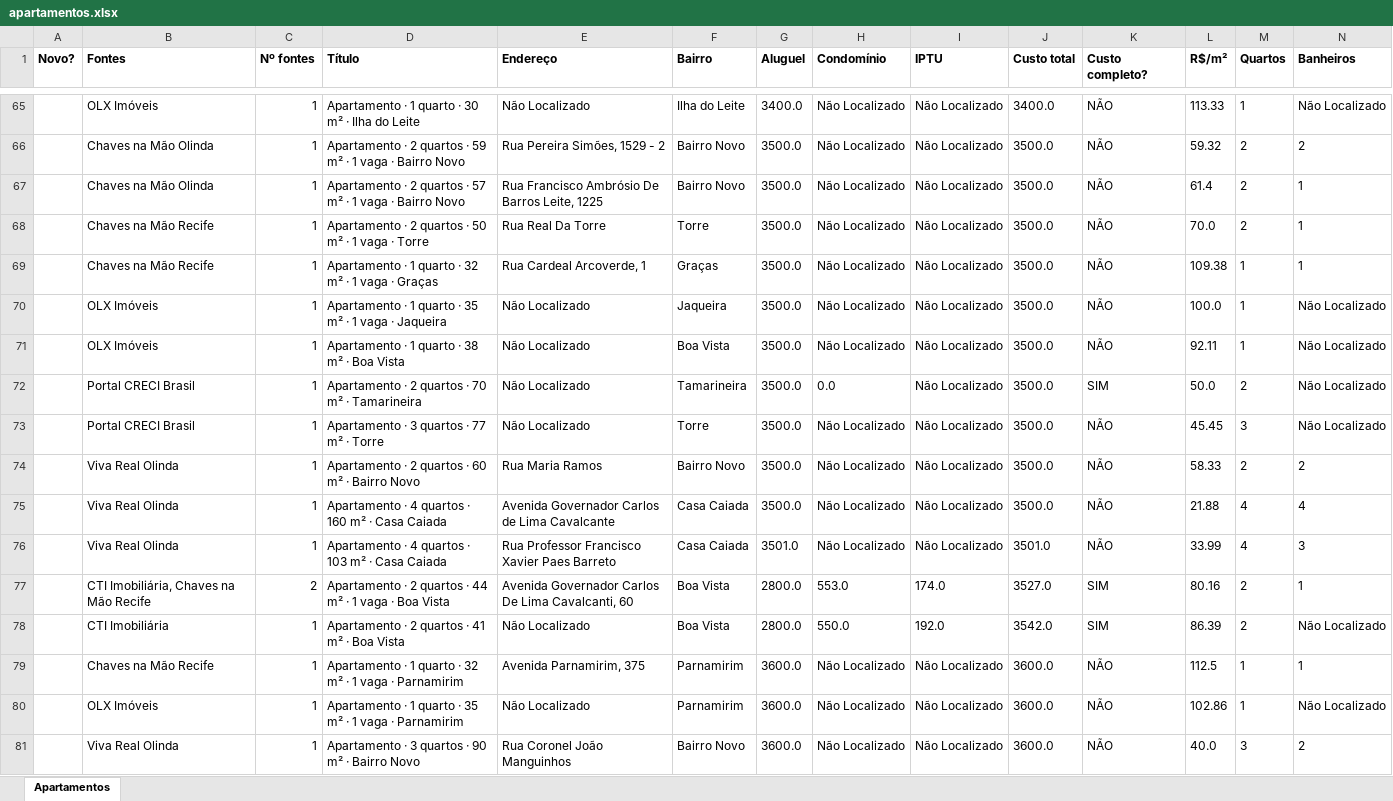
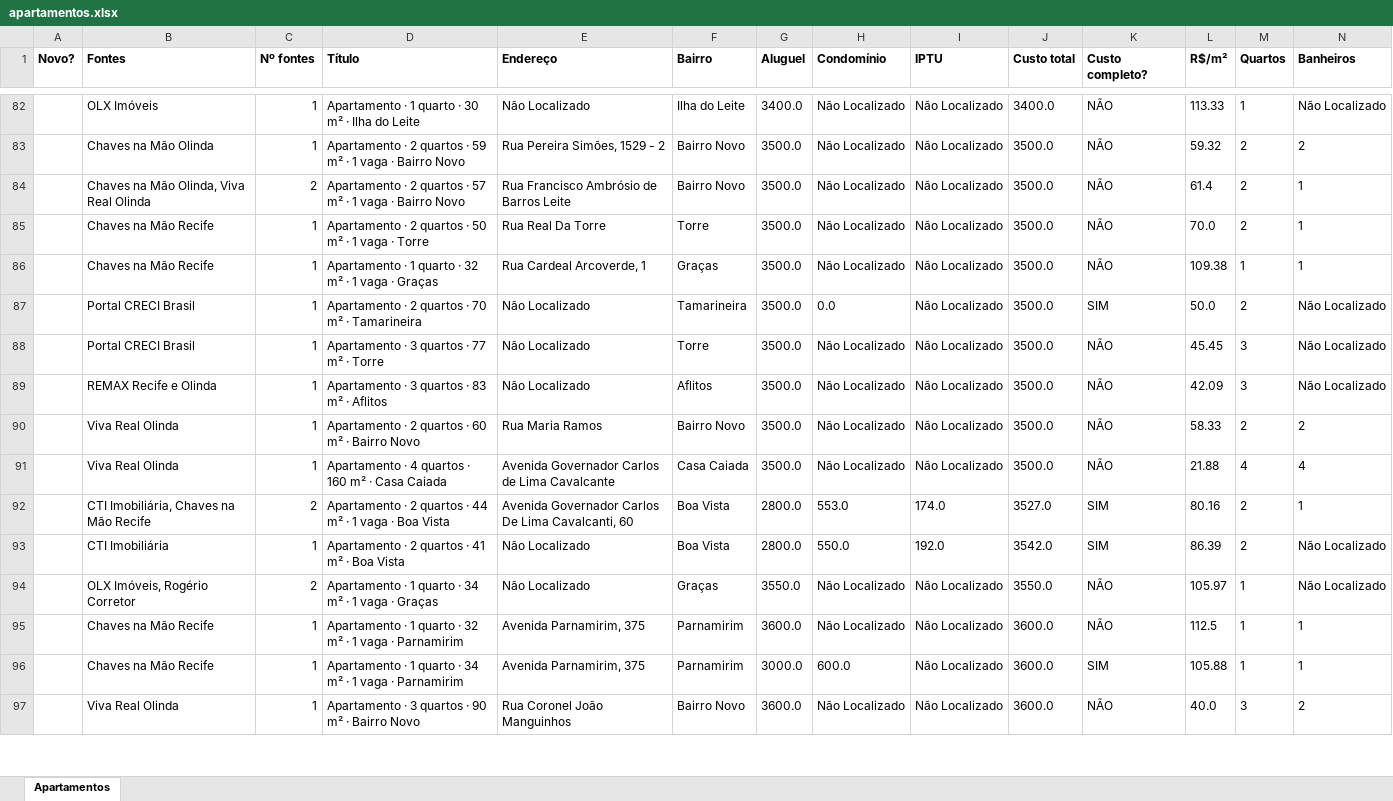
Before and after one commit to jlfig13/busca-imovel, an Excel workbook: saida/apartamentos.xlsx, sheet Apartamentos, drawn as a sheet; only a part is shown, gaps mark what is left out; values as stored, in another font and other column widths than the file's, no borders; removed rows and columns are numbered as before the commit, all else as after; rows hold the shown columns only; the diff covers the shown part only; the diff names each change by its address in the sheet, - before the commit and + after, or states it on an @@ line.

```diff
--- a/saida/apartamentos.xlsx (sheet Apartamentos)
+++ b/saida/apartamentos.xlsx (sheet Apartamentos)
-B84 (Fontes): Chaves na Mão Olinda
+B84 (Fontes): Chaves na Mão Olinda, Viva Real Olinda
-C84 (Nº fontes): 1
+C84 (Nº fontes): 2
-E84 (Endereço): Rua Francisco Ambrósio De Barros Leite, 1225
+E84 (Endereço): Rua Francisco Ambrósio de Barros Leite
-row 70:  | OLX Imóveis | 1 | Apartamento · 1 quarto · 35 m² · 1 vaga · Jaqueira | Não Localizado | Jaqueira | 3500.0 | Não Localizado | Não Localizado | 3500.0 | NÃO | 100.0 | 1 | Não Localizado
-row 71:  | OLX Imóveis | 1 | Apartamento · 1 quarto · 38 m² · Boa Vista | Não Localizado | Boa Vista | 3500.0 | Não Localizado | Não Localizado | 3500.0 | NÃO | 92.11 | 1 | Não Localizado
+row 89:  | REMAX Recife e Olinda | 1 | Apartamento · 3 quartos · 83 m² · Aflitos | Não Localizado | Aflitos | 3500.0 | Não Localizado | Não Localizado | 3500.0 | NÃO | 42.09 | 3 | Não Localizado
-row 76:  | Viva Real Olinda | 1 | Apartamento · 4 quartos · 103 m² · Casa Caiada | Rua Professor Francisco Xavier Paes Barreto | Casa Caiada | 3501.0 | Não Localizado | Não Localizado | 3501.0 | NÃO | 33.99 | 4 | 3
+row 94:  | OLX Imóveis, Rogério Corretor | 2 | Apartamento · 1 quarto · 34 m² · 1 vaga · Graças | Não Localizado | Graças | 3550.0 | Não Localizado | Não Localizado | 3550.0 | NÃO | 105.97 | 1 | Não Localizado
-row 80:  | OLX Imóveis | 1 | Apartamento · 1 quarto · 35 m² · 1 vaga · Parnamirim | Não Localizado | Parnamirim | 3600.0 | Não Localizado | Não Localizado | 3600.0 | NÃO | 102.86 | 1 | Não Localizado
+row 96:  | Chaves na Mão Recife | 1 | Apartamento · 1 quarto · 34 m² · 1 vaga · Parnamirim | Avenida Parnamirim, 375 | Parnamirim | 3000.0 | 600.0 | Não Localizado | 3600.0 | SIM | 105.88 | 1 | 1
```
Also changed, not shown: 29 added rows, 13 removed rows and 130 edited cells elsewhere in this sheet, 1 other file.
